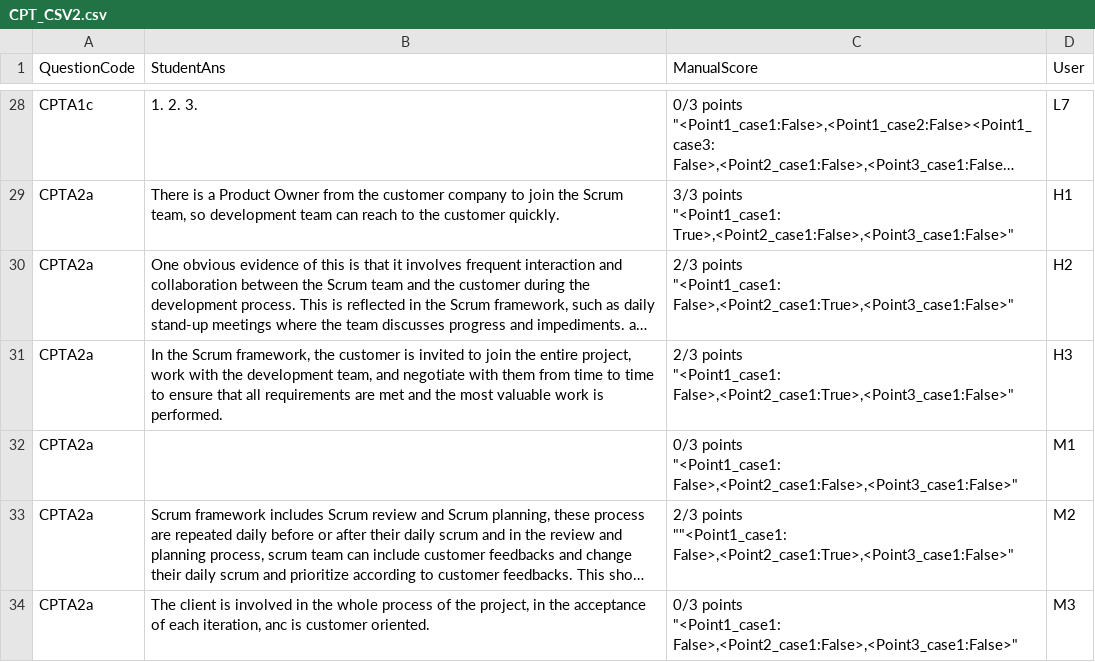
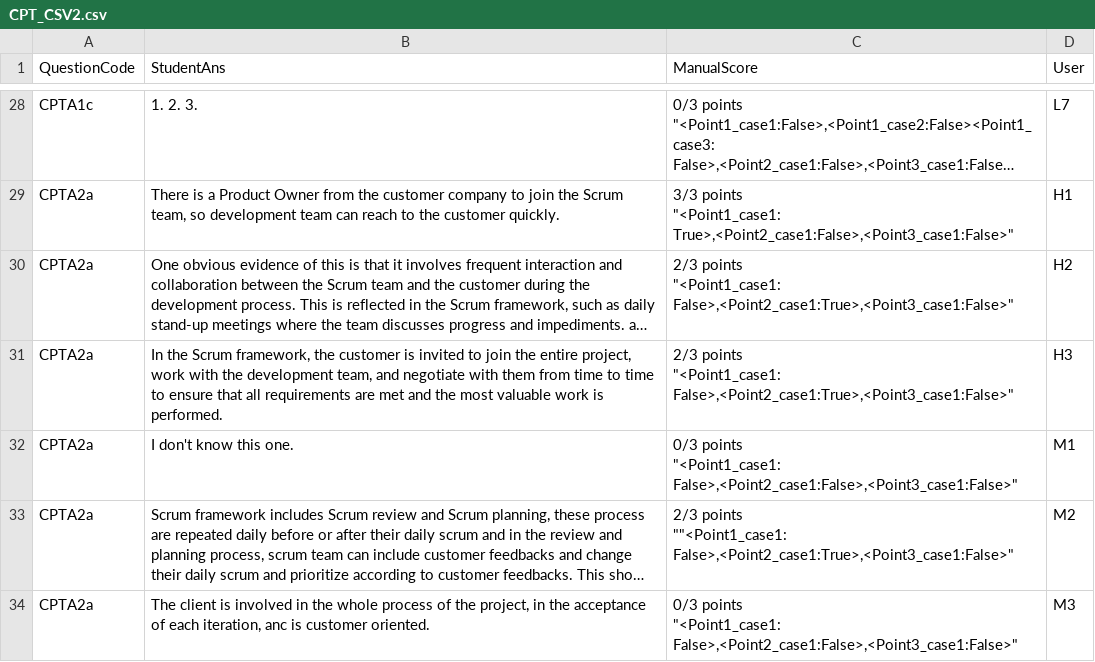
Before and after one commit to 2024-Surf-LLMarking/LLMarking, a CSV file: data/long/CPT/CPT_CSV2.csv, drawn as a sheet; only a part is shown, gaps mark what is left out; long unchanged cells end in …; the diff covers the shown part only; the diff names each change by its address in the sheet, - before the commit and + after, or states it on an @@ line.

```diff
--- a/data/long/CPT/CPT_CSV2.csv
+++ b/data/long/CPT/CPT_CSV2.csv
-B32 (StudentAns): (empty)
+B32 (StudentAns): I don't know this one.
```
Also changed, not shown: 11 edited cells elsewhere in this file, 39 other files.
